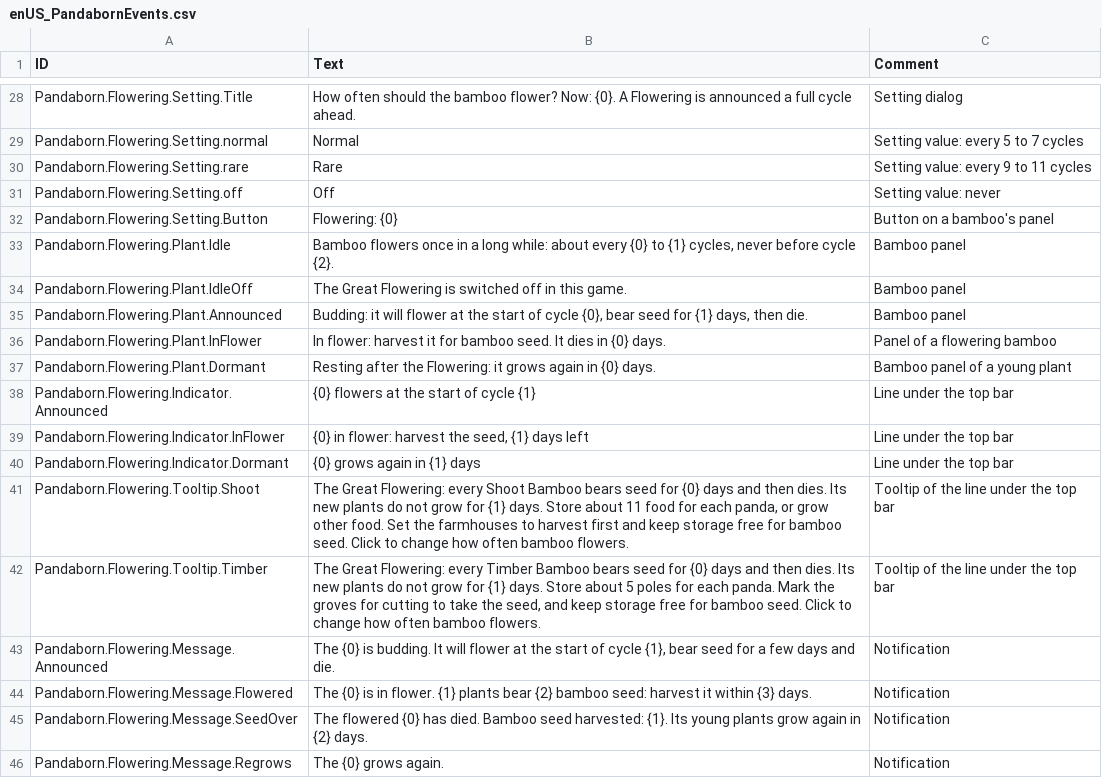
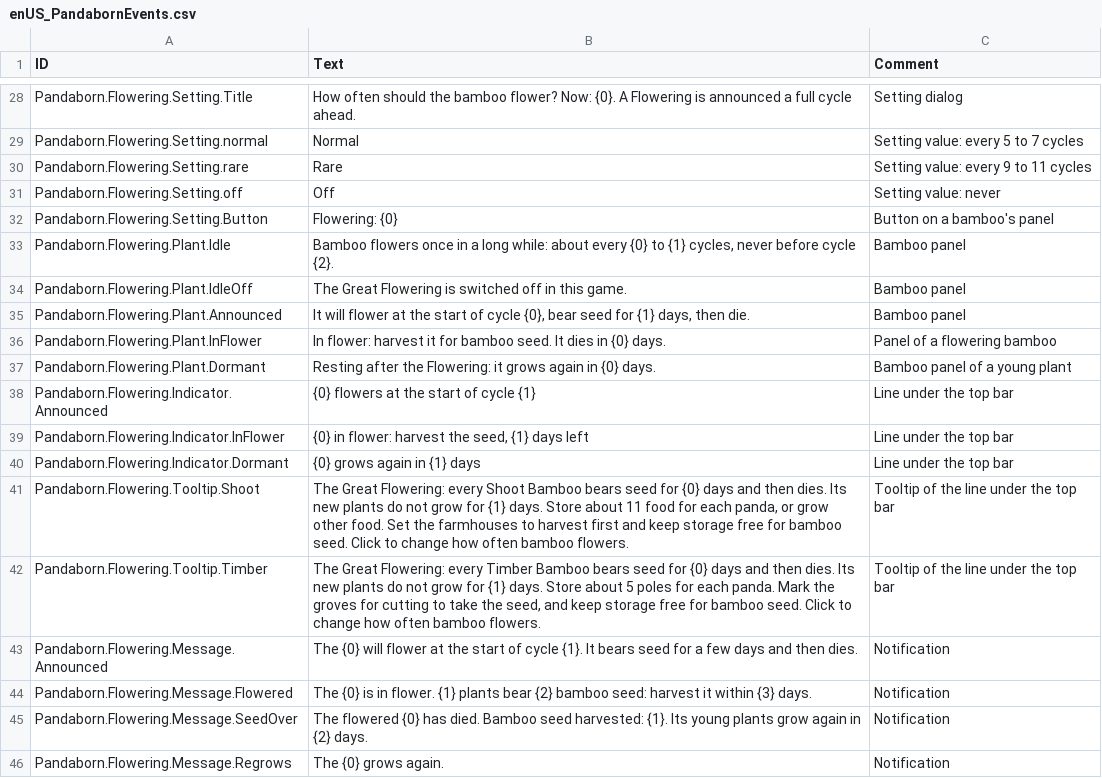
Before and after one commit to JigglyPanda/Timberborn-Pandaborn-Factions, a CSV file: src/code/Pandaborn.Festival/mod/Localizations/enUS_PandabornEvents.csv, drawn as a sheet; only a part is shown, gaps mark what is left out.

```diff
--- a/src/code/Pandaborn.Festival/mod/Localizations/enUS_PandabornEvents.csv
+++ b/src/code/Pandaborn.Festival/mod/Localizations/enUS_PandabornEvents.csv
@@ -34,3 +34,3 @@ Pandaborn.Flowering.Plant.Idle,"Bamboo flowers once in a long while: about every
 Pandaborn.Flowering.Plant.IdleOff,The Great Flowering is switched off in this game.,Bamboo panel
-Pandaborn.Flowering.Plant.Announced,"Budding: it will flower at the start of cycle {0}, bear seed for {1} days, then die.",Bamboo panel
+Pandaborn.Flowering.Plant.Announced,"It will flower at the start of cycle {0}, bear seed for {1} days, then die.",Bamboo panel
 Pandaborn.Flowering.Plant.InFlower,In flower: harvest it for bamboo seed. It dies in {0} days.,Panel of a flowering bamboo
@@ -42,3 +42,3 @@ Pandaborn.Flowering.Tooltip.Shoot,"The Great Flowering: every Shoot Bamboo bears
 Pandaborn.Flowering.Tooltip.Timber,"The Great Flowering: every Timber Bamboo bears seed for {0} days and then dies. Its new plants do not grow for {1} days. Store about 5 poles for each panda. Mark the groves for cutting to take the seed, and keep storage free for bamboo seed. Click to change how often bamboo flowers.",Tooltip of the line under the top bar
-Pandaborn.Flowering.Message.Announced,"The {0} is budding. It will flower at the start of cycle {1}, bear seed for a few days and die.",Notification
+Pandaborn.Flowering.Message.Announced,"The {0} will flower at the start of cycle {1}. It bears seed for a few days and then dies.",Notification
 Pandaborn.Flowering.Message.Flowered,"The {0} is in flower. {1} plants bear {2} bamboo seed: harvest it within {3} days.",Notification
```
Also changed, not shown: 5 other files.
